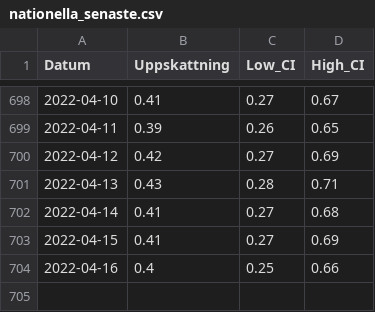
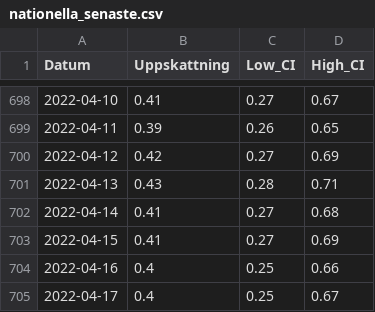
Before and after one commit to csss-resultat/openData, a CSV file: datasets/nationella_senaste.csv, drawn as a sheet; only a part is shown, gaps mark what is left out.

```diff
--- a/datasets/nationella_senaste.csv
+++ b/datasets/nationella_senaste.csv
@@ -704 +704,2 @@ Datum,Uppskattning,Low_CI,High_CI
 2022-04-16,0.4,0.25,0.66
+2022-04-17,0.4,0.25,0.67
```
Also changed, not shown: datasets/csss_symptom.csv, datasets/csss_tester.csv, 1 other file.
